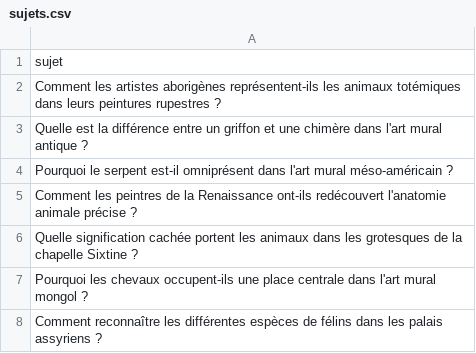
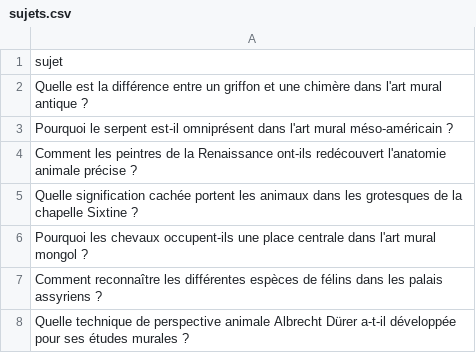
Before and after one commit to Metalosmose21/Animaux-2, a CSV file: sujets.csv, drawn as a sheet; only a part is shown; the shorter side is filled out with more unchanged rows; the diff names each change by its address in the sheet, - before the commit and + after, or states it on an @@ line.

```diff
--- a/sujets.csv
+++ b/sujets.csv
-row 2: Comment les artistes aborigènes représentent-ils les animaux totémiques dans leurs peintures rupestres ?
```
Also changed, not shown: sujets_traites.csv.
